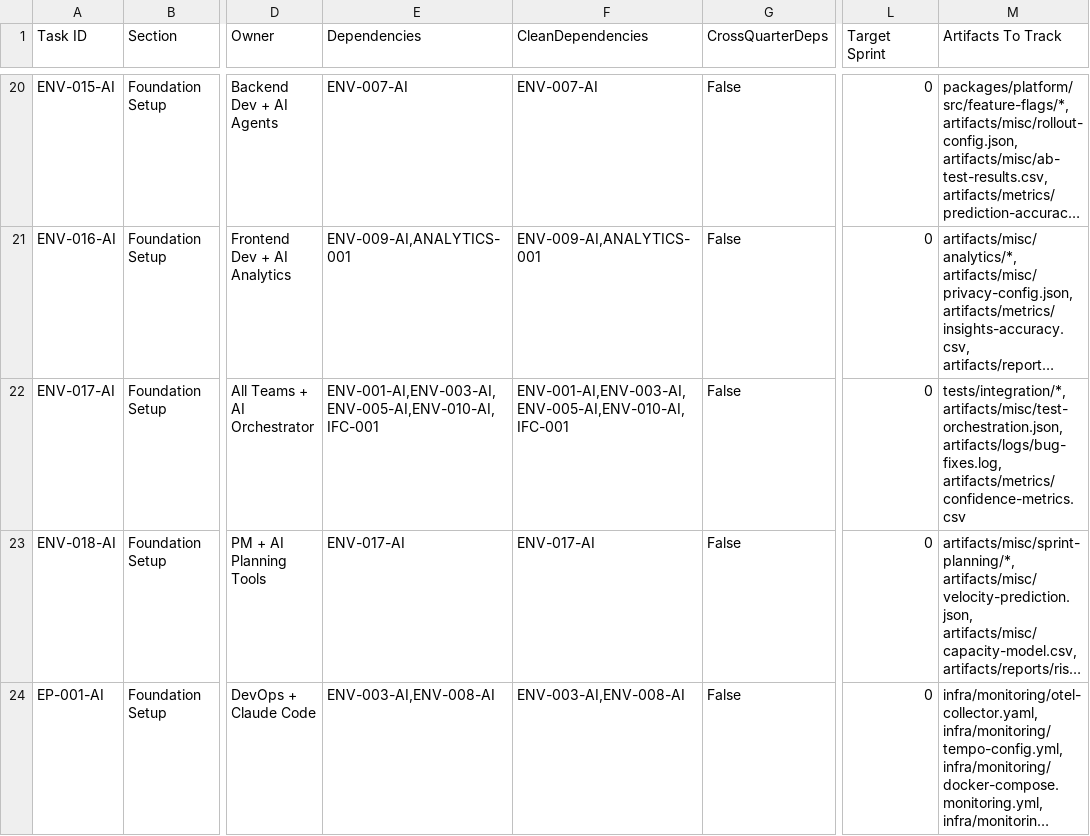
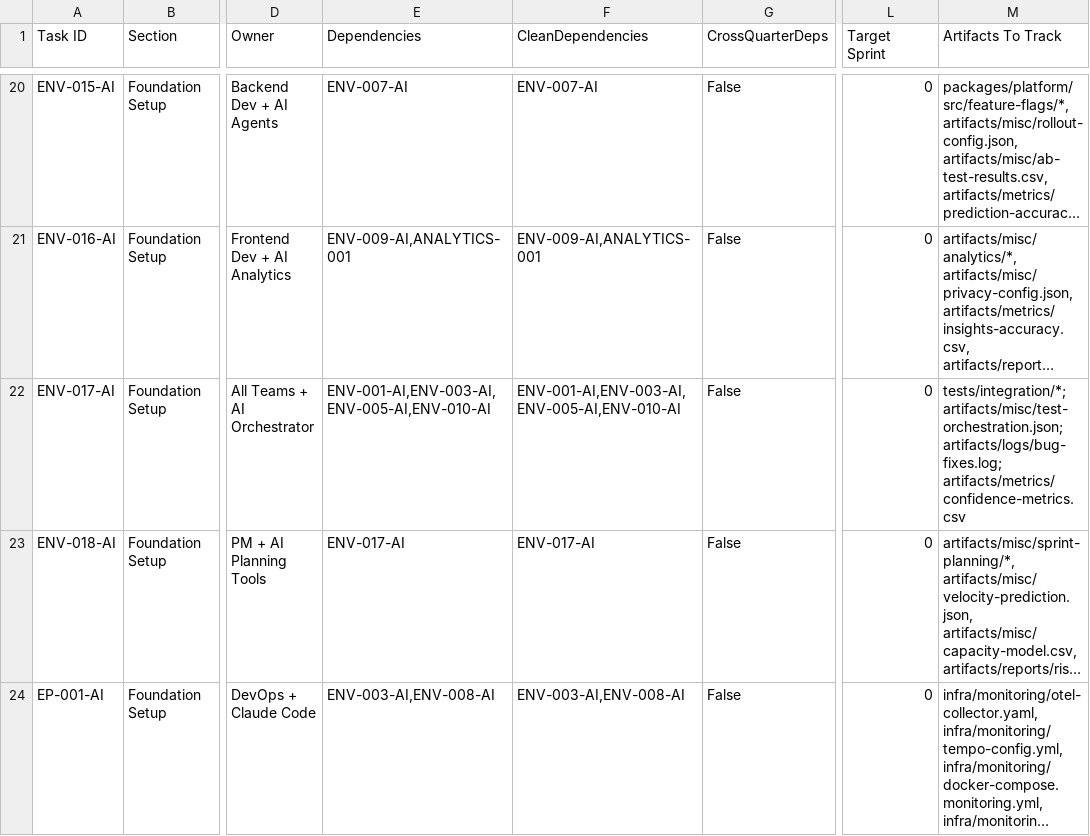
Before and after one commit to talyssonoliver/IntelliFlow-CRM, a CSV file: apps/project-tracker/docs/metrics/_global/Sprint_plan.csv, drawn as a sheet; only a part is shown, gaps mark what is left out; long unchanged cells end in …; the diff names each change by its address in the sheet, - before the commit and + after, or states it on an @@ line.

```diff
--- a/apps/project-tracker/docs/metrics/_global/Sprint_plan.csv
+++ b/apps/project-tracker/docs/metrics/_global/Sprint_plan.csv
-E22 (Dependencies): ENV-001-AI,ENV-003-AI,ENV-005-AI,ENV-010-AI,IFC-001
+E22 (Dependencies): ENV-001-AI,ENV-003-AI,ENV-005-AI,ENV-010-AI
-F22 (CleanDependencies): ENV-001-AI,ENV-003-AI,ENV-005-AI,ENV-010-AI,IFC-001
+F22 (CleanDependencies): ENV-001-AI,ENV-003-AI,ENV-005-AI,ENV-010-AI
-M22 (Artifacts To Track): tests/integration/*, artifacts/misc/test-orchestration.json, artifacts/logs/bug-fixes.log, artifacts/metrics/confidence-metrics.csv
+M22 (Artifacts To Track): tests/integration/*; artifacts/misc/test-orchestration.json; artifacts/logs/bug-fixes.log; artifacts/metrics/confidence-metrics.csv
```
Also changed, not shown: 36 other files.
